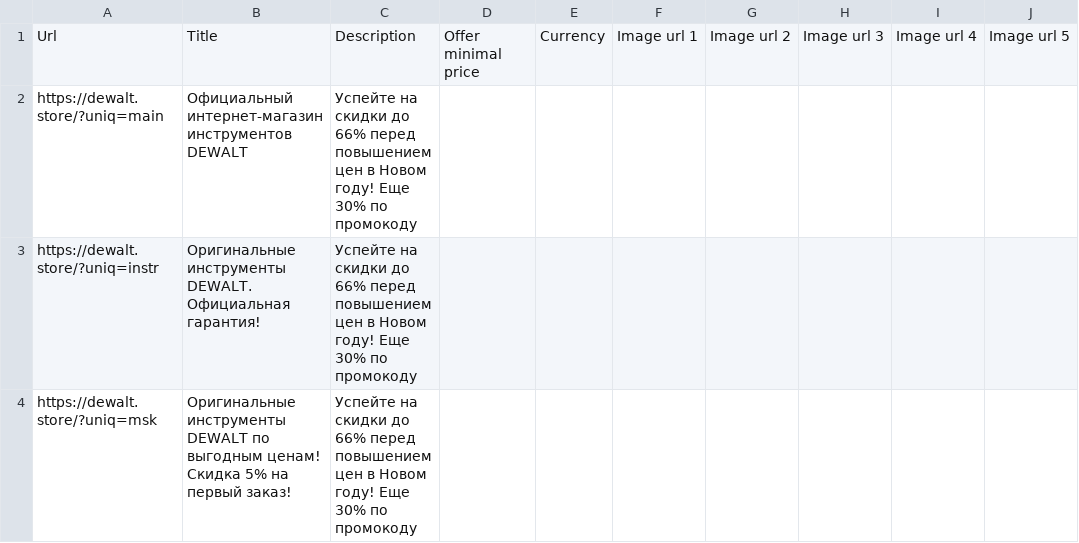
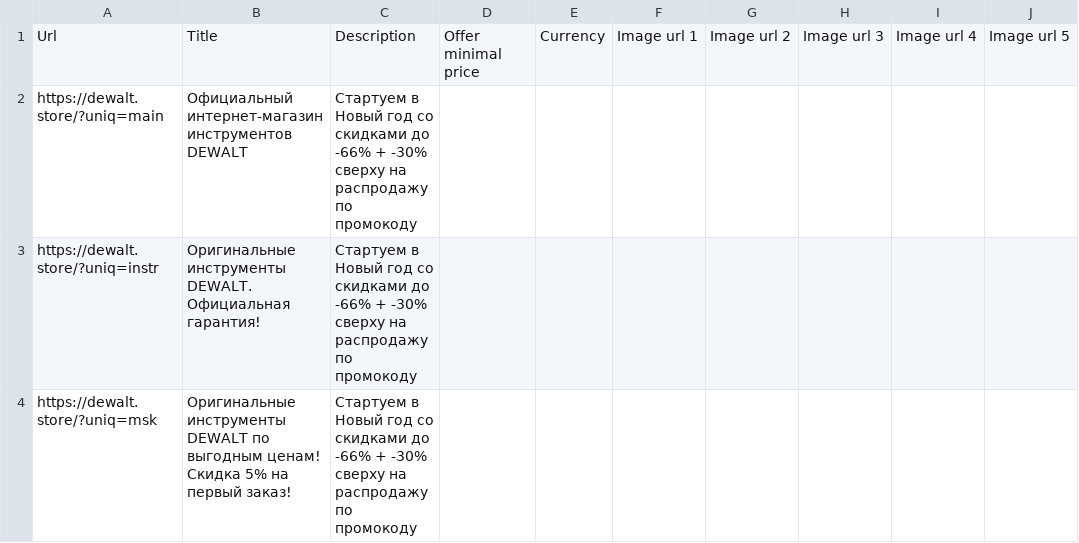
Before and after one commit to SeeTheSun1/csvs, a CSV file: dewalt_brand_listing.csv, drawn as a sheet.

Commit message:
Update dewalt_brand_listing.csv

```diff
--- a/dewalt_brand_listing.csv
+++ b/dewalt_brand_listing.csv
@@ -1,4 +1,4 @@
 Url,Title,Description,Offer minimal price,Currency,Image url 1,Image url 2,Image url 3,Image url 4,Image url 5
-https://dewalt.store/?uniq=main,Официальный интернет-магазин инструментов DEWALT,Успейте на скидки до 66% перед повышением цен в Новом году! Еще 30% по промокоду,,,,,,,
-https://dewalt.store/?uniq=instr,Оригинальные инструменты DEWALT. Официальная гарантия!,Успейте на скидки до 66% перед повышением цен в Новом году! Еще 30% по промокоду,,,,,,,
-https://dewalt.store/?uniq=msk,Оригинальные инструменты DEWALT по выгодным ценам! Скидка 5% на первый заказ!,Успейте на скидки до 66% перед повышением цен в Новом году! Еще 30% по промокоду,,,,,,,
+https://dewalt.store/?uniq=main,Официальный интернет-магазин инструментов DEWALT,Стартуем в Новый год со скидками до -66% + -30% сверху на распродажу по промокоду,,,,,,,
+https://dewalt.store/?uniq=instr,Оригинальные инструменты DEWALT. Официальная гарантия!,Стартуем в Новый год со скидками до -66% + -30% сверху на распродажу по промокоду,,,,,,,
+https://dewalt.store/?uniq=msk,Оригинальные инструменты DEWALT по выгодным ценам! Скидка 5% на первый заказ!,Стартуем в Новый год со скидками до -66% + -30% сверху на распродажу по промокоду,,,,,,,
```
